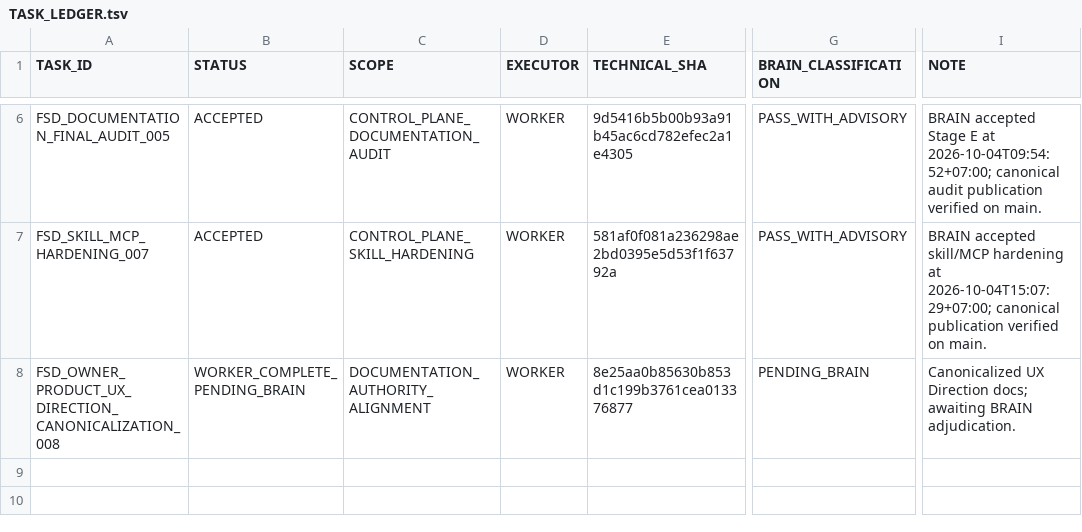
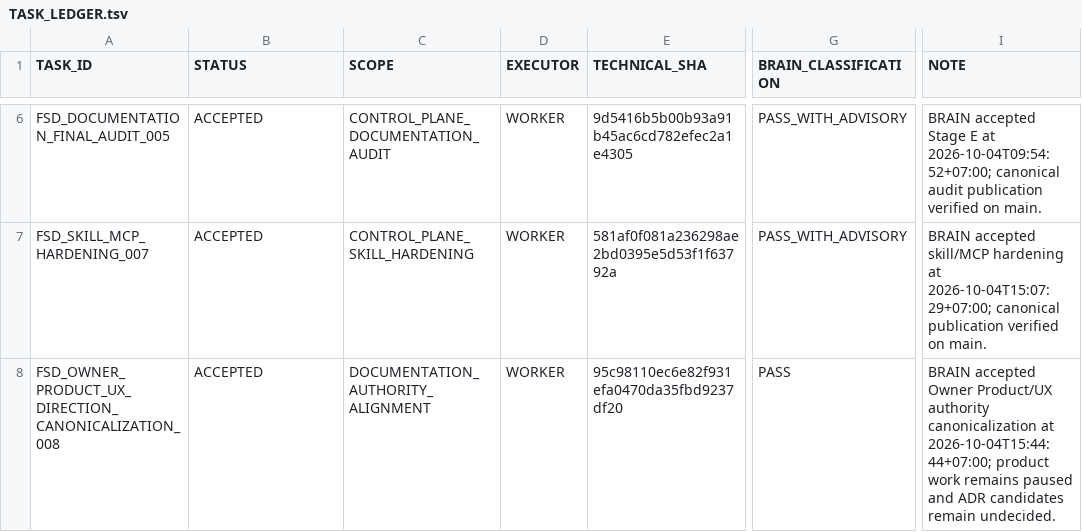
Before and after one commit to cenvu/FSD, a TSV file: STATE/TASK_LEDGER.tsv, drawn as a sheet; only a part is shown, gaps mark what is left out; the diff names each change by its address in the sheet, - before the commit and + after, or states it on an @@ line.

Commit message:
brain: accept Owner Product UX direction canonicalization

```diff
--- a/STATE/TASK_LEDGER.tsv
+++ b/STATE/TASK_LEDGER.tsv
-B8 (STATUS): WORKER_COMPLETE_PENDING_BRAIN
+B8 (STATUS): ACCEPTED
-E8 (TECHNICAL_SHA): 8e25aa0b85630b853d1c199b3761cea013376877
+E8 (TECHNICAL_SHA): 95c98110ec6e82f931efa0470da35fbd9237df20
-G8 (BRAIN_CLASSIFICATION): PENDING_BRAIN
+G8 (BRAIN_CLASSIFICATION): PASS
-I8 (NOTE): Canonicalized UX Direction docs; awaiting BRAIN adjudication.
+I8 (NOTE): BRAIN accepted Owner Product/UX authority canonicalization at 2026-10-04T15:44:44+07:00; product work remains paused and ADR candidates remain undecided.
```
Also changed, not shown: 2 other files.
